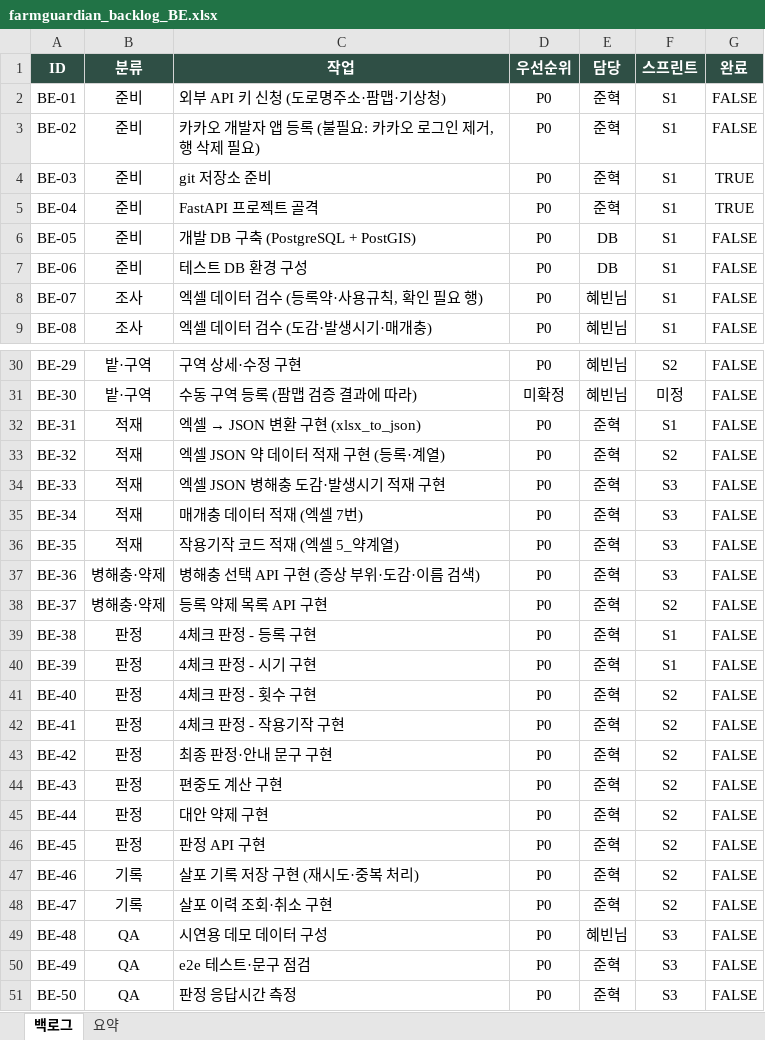
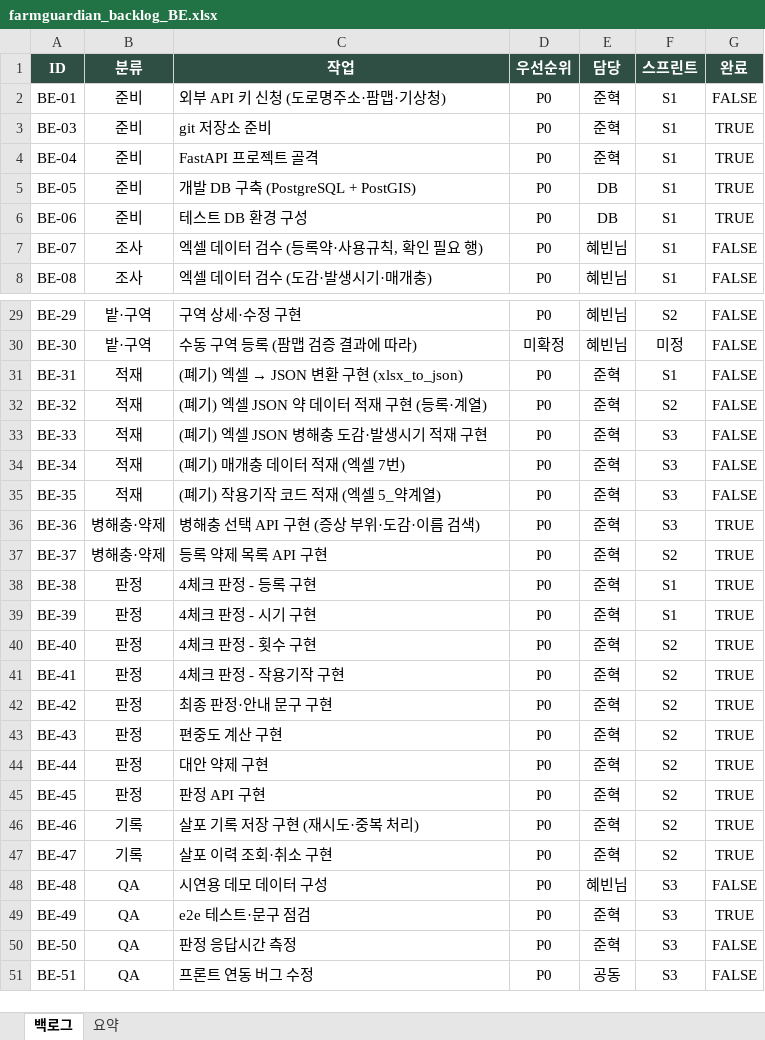
Before and after one commit to somgam6373/FarmGuardian_BE, an Excel workbook: docs/dev/farmguardian_backlog_BE.xlsx, sheet 백로그, drawn as a sheet; only a part is shown, gaps mark what is left out; the shorter side is filled out with more unchanged rows; values as stored, in another font and other column widths than the file's, no borders; conditional formats not drawn; removed rows and columns are numbered as before the commit, all else as after; the diff covers the shown part only; the diff names each change by its address in the sheet, - before the commit and + after, or states it on an @@ line.

```diff
--- a/docs/dev/farmguardian_backlog_BE.xlsx (sheet 백로그)
+++ b/docs/dev/farmguardian_backlog_BE.xlsx (sheet 백로그)
-row 3: BE-02 | 준비 | 카카오 개발자 앱 등록 (불필요: 카카오 로그인 제거, 행 삭제 필요) | P0 | 준혁 | S1 | FALSE
-G5:G6 (완료): FALSE
+G5:G6 (완료): TRUE
@@ C31 (작업): 엑셀 → JSON 변환 구현 (xlsx_to_json) → (폐기) 엑셀 → JSON 변환 구현 (xlsx_to_json) @@
-C32 (작업): 엑셀 JSON 약 데이터 적재 구현 (등록·계열)
+C32 (작업): (폐기) 엑셀 JSON 약 데이터 적재 구현 (등록·계열)
-C33 (작업): 엑셀 JSON 병해충 도감·발생시기 적재 구현
+C33 (작업): (폐기) 엑셀 JSON 병해충 도감·발생시기 적재 구현
-C34 (작업): 매개충 데이터 적재 (엑셀 7번)
+C34 (작업): (폐기) 매개충 데이터 적재 (엑셀 7번)
-C35 (작업): 작용기작 코드 적재 (엑셀 5_약계열)
+C35 (작업): (폐기) 작용기작 코드 적재 (엑셀 5_약계열)
-G36:G47 (완료): FALSE
+G36:G47 (완료): TRUE
-G49 (완료): FALSE
+G49 (완료): TRUE
```
Also changed, not shown: 7 edited cells elsewhere in this sheet, sheet 요약.
